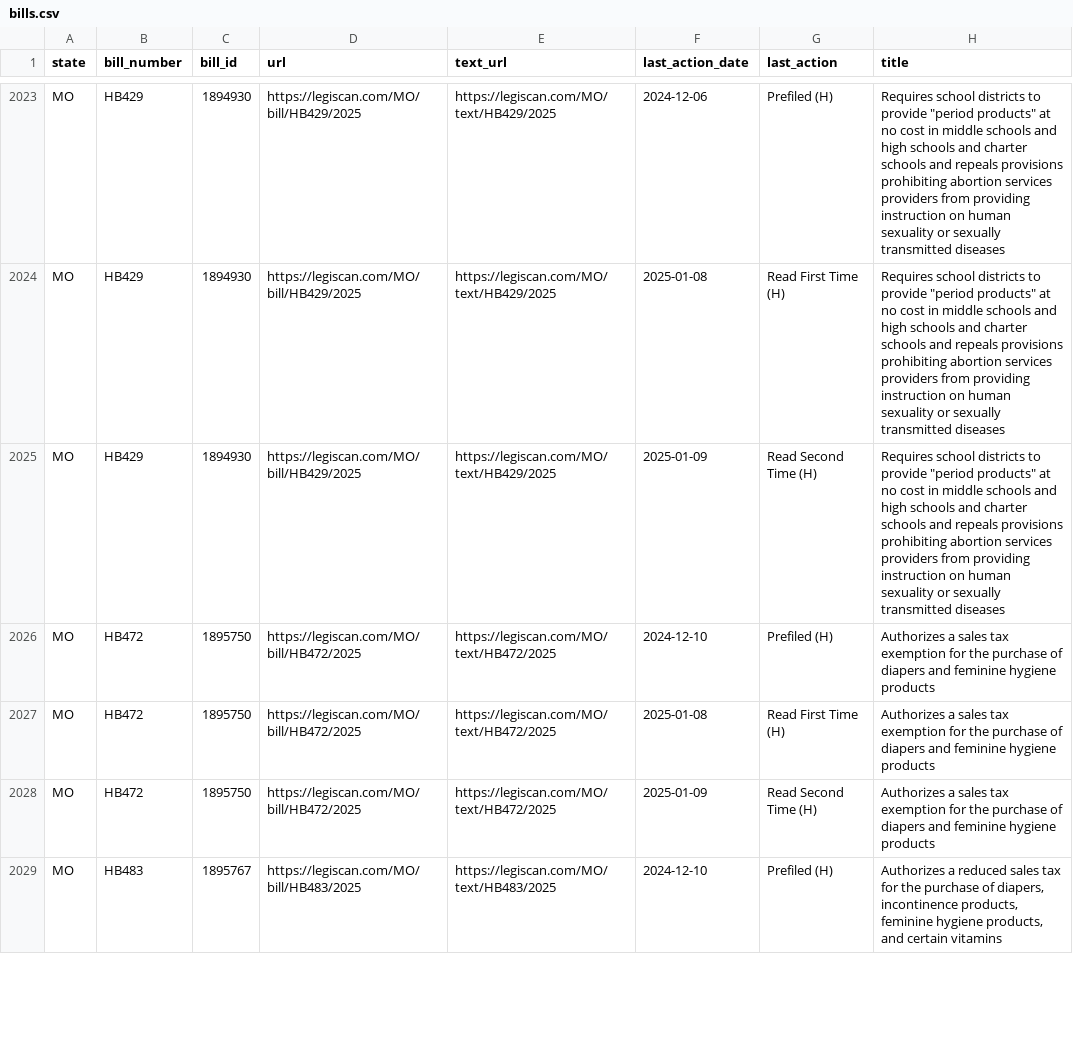
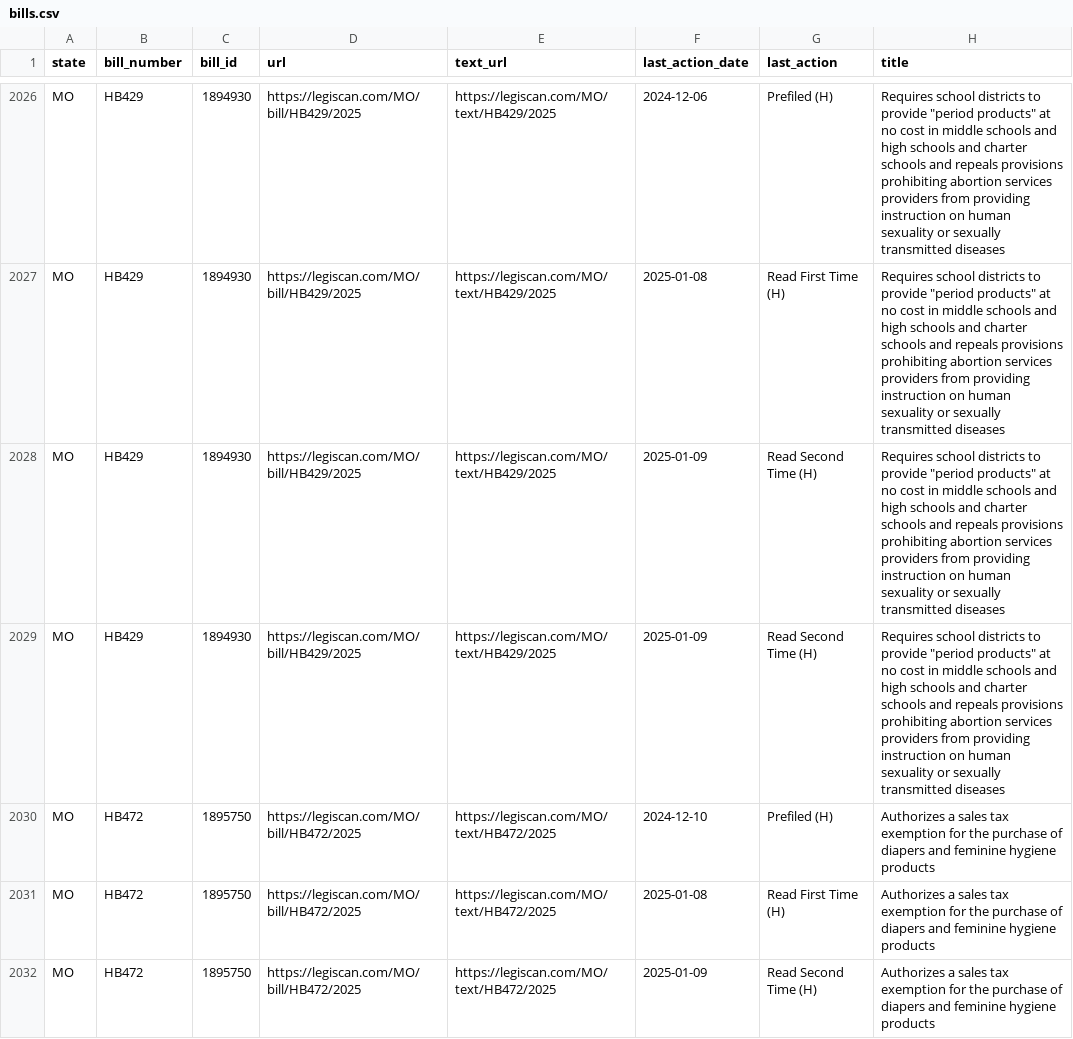
Before and after one commit to monimiller/texas_impact, a CSV file: sources/legiscan/bills.csv, drawn as a sheet; only a part is shown, gaps mark what is left out; the shorter side is filled out with more unchanged rows; the diff covers the shown part only.

```diff
--- a/sources/legiscan/bills.csv
+++ b/sources/legiscan/bills.csv
@@ -2024,2 +2027,3 @@ MO,HB429,1894930,https://legiscan.com/MO/bill/HB429/2025,https://legiscan.com/MO
 MO,HB429,1894930,https://legiscan.com/MO/bill/HB429/2025,https://legiscan.com/MO/text/HB429/2025,2025-01-08,Read First Time (H),"Requires school districts to provide ""period products"" at no cost in middle schools and high schools and charter schools and repeals provisions prohibiting abortion services providers from providing instruction on human sexuality or sexually transmitted diseases"
+MO,HB429,1894930,https://legiscan.com/MO/bill/HB429/2025,https://legiscan.com/MO/text/HB429/2025,2025-01-09,Read Second Time (H),"Requires school districts to provide ""period products"" at no cost in middle schools and high schools and charter schools and repeals provisions prohibiting abortion services providers from providing instruction on human sexuality or sexually transmitted diseases"
 MO,HB429,1894930,https://legiscan.com/MO/bill/HB429/2025,https://legiscan.com/MO/text/HB429/2025,2025-01-09,Read Second Time (H),"Requires school districts to provide ""period products"" at no cost in middle schools and high schools and charter schools and repeals provisions prohibiting abortion services providers from providing instruction on human sexuality or sexually transmitted diseases"
```
Also changed, not shown: 19 added rows and 2 moved rows elsewhere in this file.
